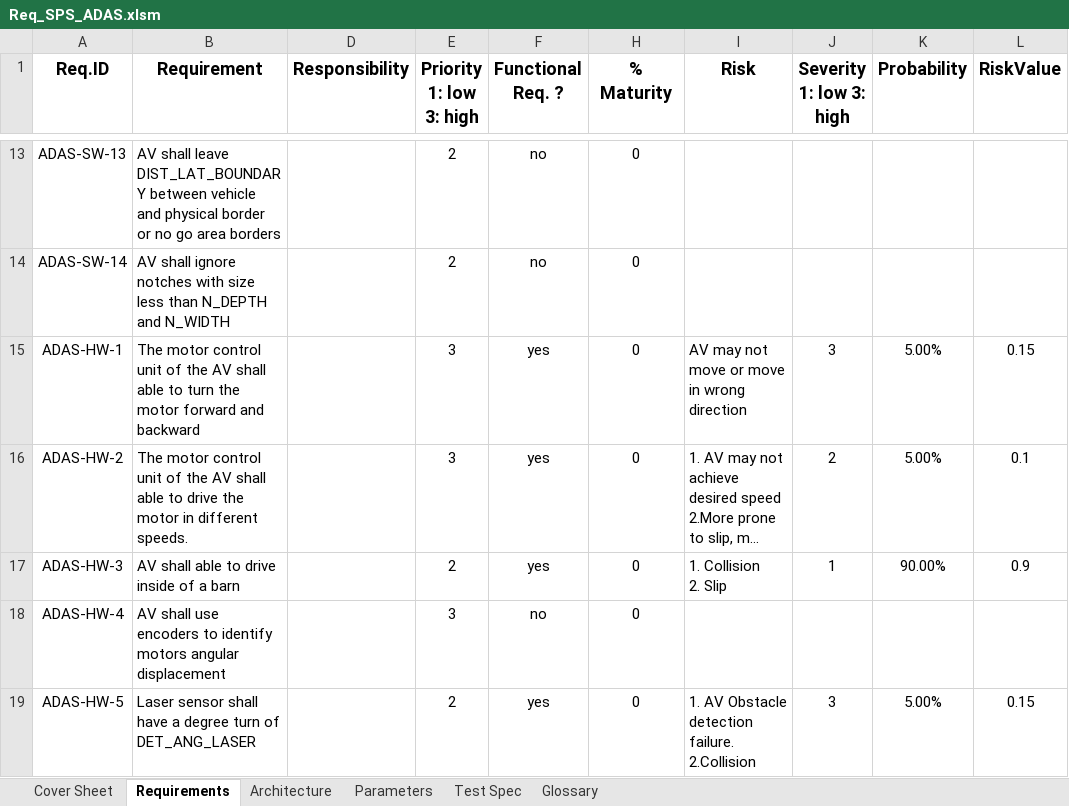
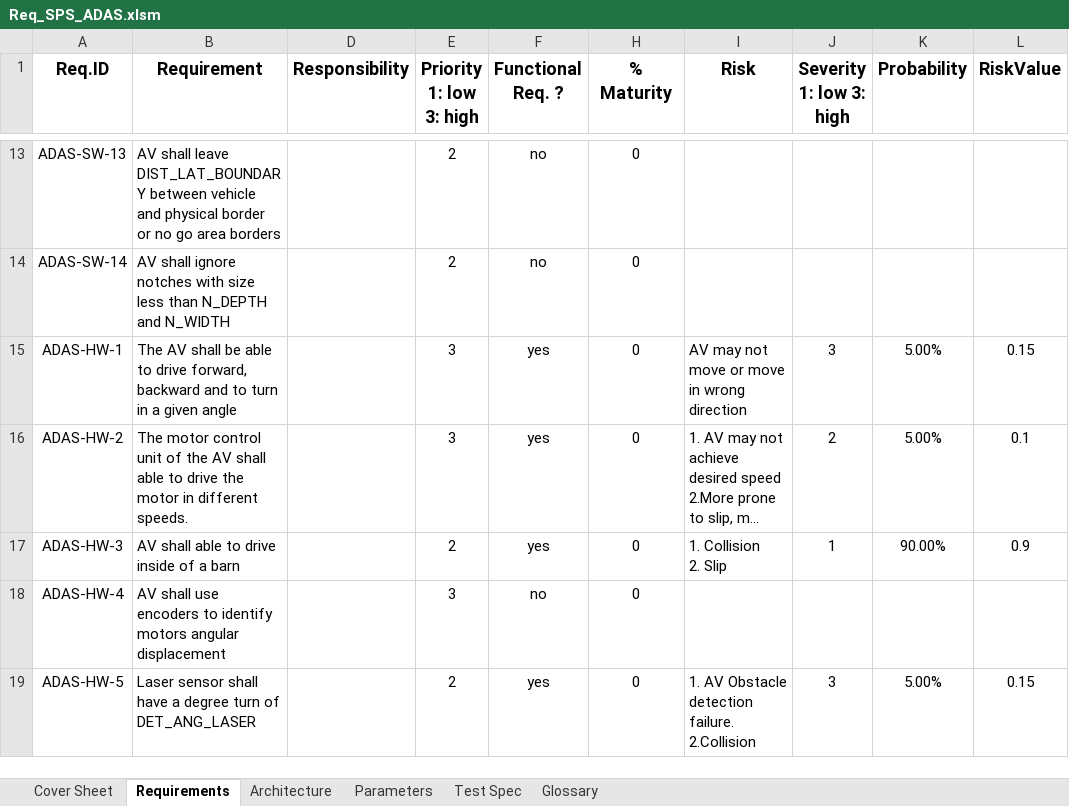
Before and after one commit to ajuantony12/ADAS, an Excel workbook: 04_requirements/Req_SPS_ADAS.xlsm, sheet Requirements, drawn as a sheet; only a part is shown, gaps mark what is left out; long unchanged cells end in …; values as stored, in another font and other column widths than the file's, no borders; charts and pictures and conditional formats and table styles not drawn; the diff names each change by its address in the sheet, - before the commit and + after, or states it on an @@ line.

Commit message:
update test spec with turn test

```diff
--- a/04_requirements/Req_SPS_ADAS.xlsm (sheet Requirements)
+++ b/04_requirements/Req_SPS_ADAS.xlsm (sheet Requirements)
-B15 (Requirement): The motor control unit of the AV shall able to turn the motor forward and backward
+B15 (Requirement): The AV shall be able to drive forward, backward and to turn in a given angle
```
Also changed, not shown: sheet Test Spec, charts or pictures.
